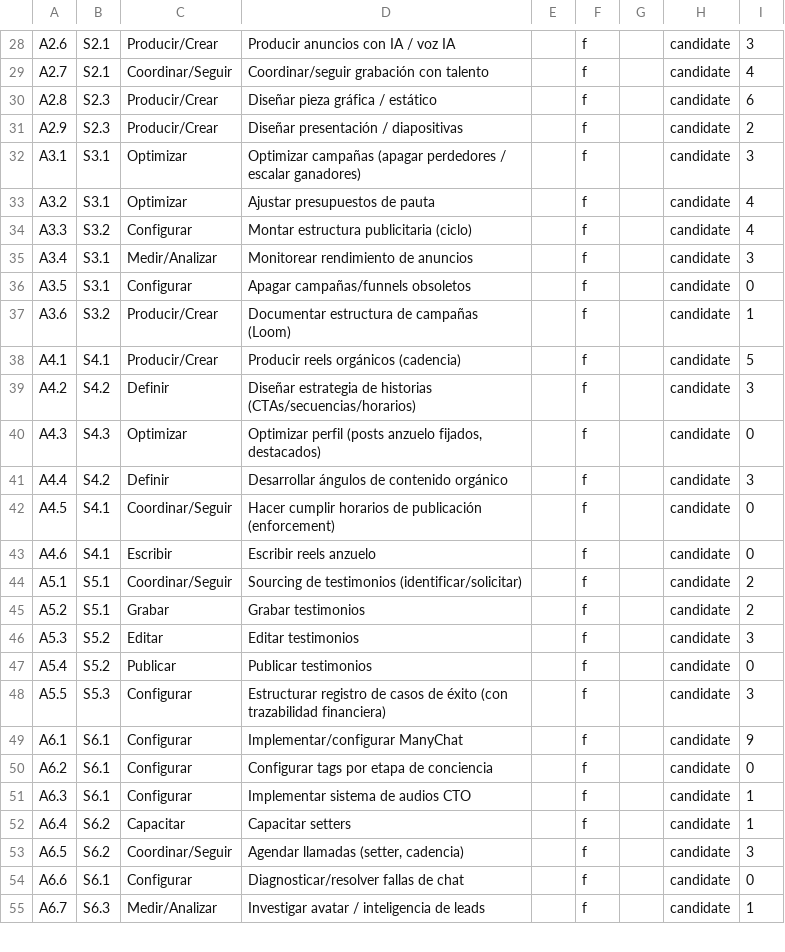
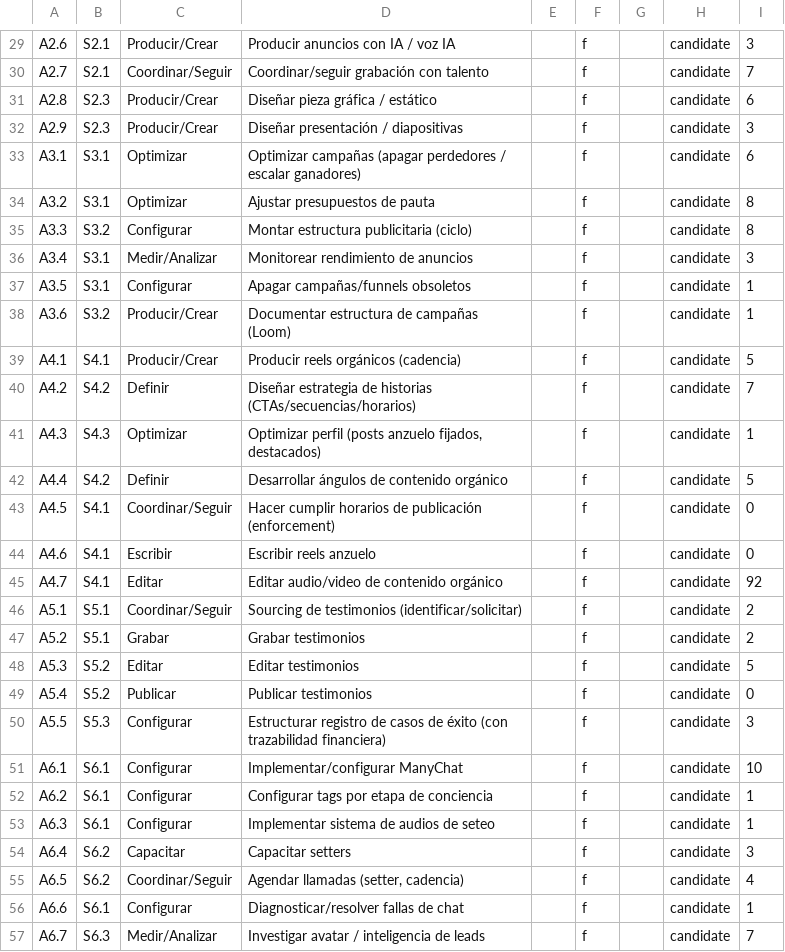
Before and after one commit to qbloq/ikigai-brain, a TSV file: docs/graph/business/archetypes.tsv, drawn as a sheet; only a part is shown, gaps mark what is left out; addresses are those after the commit; the diff covers the shown part only; the diff names each change by its address in the sheet, - before the commit and + after, or states it on an @@ line.

```diff
--- a/docs/graph/business/archetypes.tsv
+++ b/docs/graph/business/archetypes.tsv
-I30: 4
+I30: 7
-I32: 2
+I32: 3
-I33: 3
+I33: 6
-I34:I35: 4
+I34:I35: 8
-I37: 0
+I37: 1
-I40: 3
+I40: 7
-I41: 0
+I41: 1
-I42: 3
+I42: 5
+row 45: A4.7 | S4.1 | Editar | Editar audio/video de contenido orgánico |  | f |  | candidate | 92
-I48: 3
+I48: 5
-I51: 9
+I51: 10
-I52: 0
+I52: 1
-D53: Implementar sistema de audios CTO
+D53: Implementar sistema de audios de seteo
-I54: 1
+I54: 3
-I55: 3
+I55: 4
-I56: 0
+I56: 1
-I57: 1
+I57: 7
```
Also changed, not shown: 2 added rows and 38 edited cells elsewhere in this file, docs/graph/business/arch_io.tsv, docs/graph/business/project_archetype.tsv, 17 other files.
